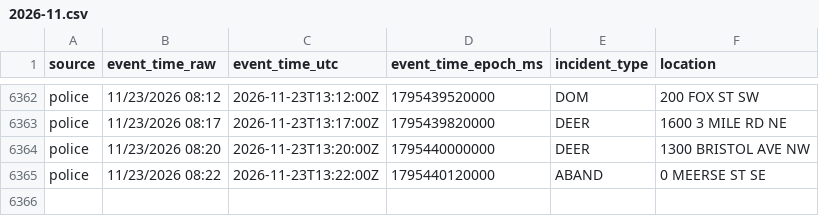
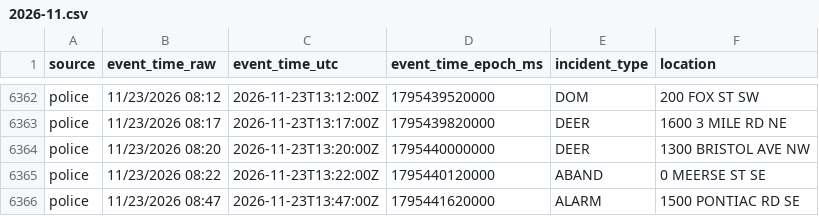
Before and after one commit to Cantica-Systems/kent-co-mi-dispatch, a CSV file: data/grcity/2026-11.csv, drawn as a sheet; only a part is shown, gaps mark what is left out; the diff names each change by its address in the sheet, - before the commit and + after, or states it on an @@ line.

```diff
--- a/data/grcity/2026-11.csv
+++ b/data/grcity/2026-11.csv
+row 6366: police | 11/23/2026 08:47 | 2026-11-23T13:47:00Z | 1795441620000 | ALARM | 1500 PONTIAC RD SE
```
Also changed, not shown: 2 other files.
